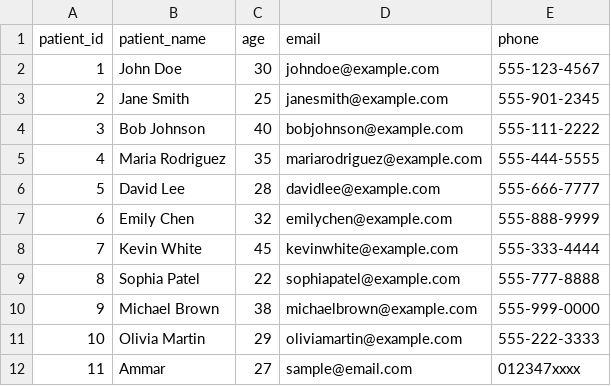
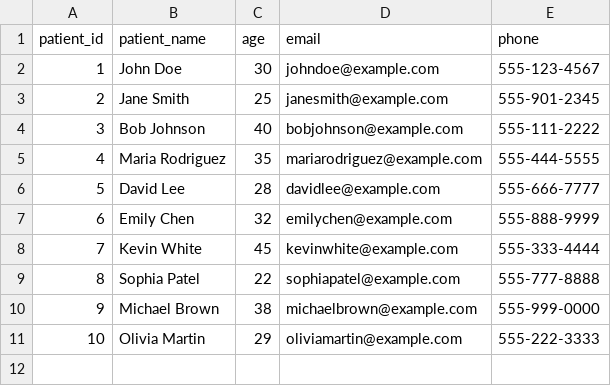
Before and after one commit to Shi-Hui-Khoo/healthcare-ai, a CSV file: back-end/healthcare/knowledge/patient.csv, drawn as a sheet.

Commit message:
remove entry

```diff
--- a/back-end/healthcare/knowledge/patient.csv
+++ b/back-end/healthcare/knowledge/patient.csv
@@ -11,2 +11 @@ patient_id,patient_name,age,email,phone
 10,Olivia Martin,29,oliviamartin@example.com,555-222-3333
-11,Ammar,27,sample@email.com,012347xxxx
```
